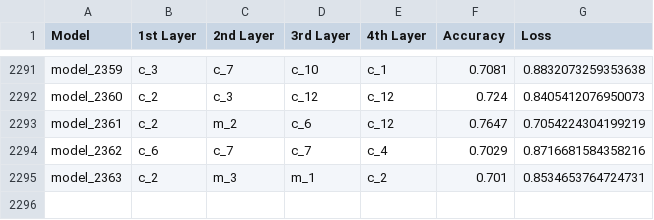
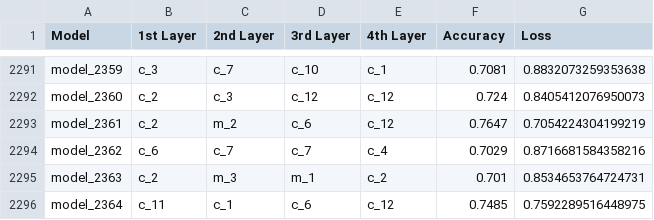
Before and after one commit to thenatzzz/PROJECT, a CSV file: CIFAR10_GPU/COMPLETE_CIFAR10.csv, drawn as a sheet; only a part is shown, gaps mark what is left out.

```diff
--- a/CIFAR10_GPU/COMPLETE_CIFAR10.csv
+++ b/CIFAR10_GPU/COMPLETE_CIFAR10.csv
@@ -2295 +2295,2 @@ model_2362,c_6,c_7,c_7,c_4,0.7029,0.8716681584358216
 model_2363,c_2,m_3,m_1,c_2,0.701,0.8534653764724731
+model_2364,c_11,c_1,c_6,c_12,0.7485,0.7592289516448975
```
Also changed, not shown: CIFAR10_GPU/episode_cifar10.csv, MNIST_GPU/episode_mnist.csv, 3 other files.
